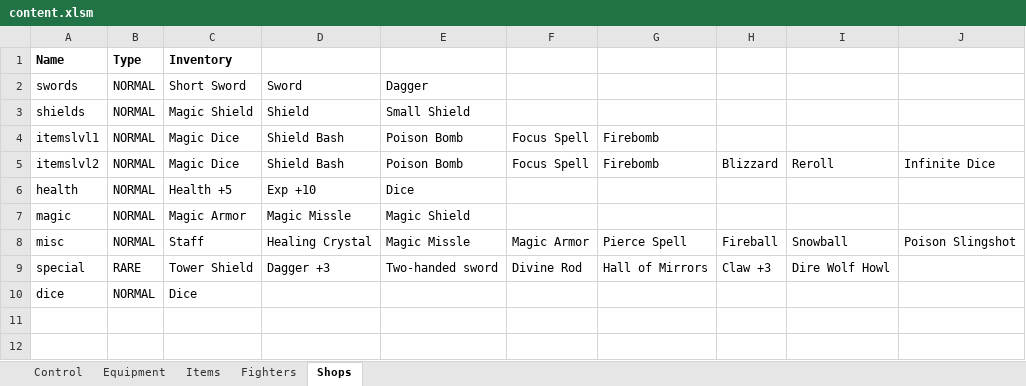
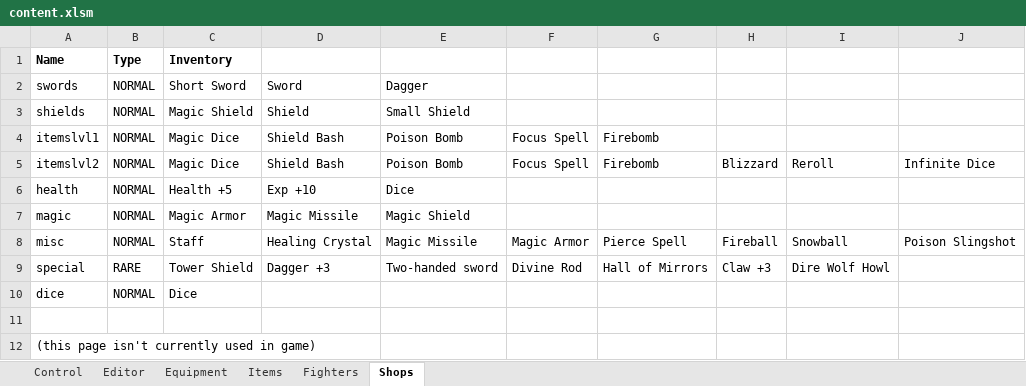
Before and after one commit to TerryCavanagh/diceydungeons.com, an Excel workbook: reference/content.xlsm, sheet Shops, drawn as a sheet; values as stored, in another font and other column widths than the file's, no borders; conditional formats not drawn; the diff names each change by its address in the sheet, - before the commit and + after, or states it on an @@ line.

```diff
--- a/reference/content.xlsm (sheet Shops)
+++ b/reference/content.xlsm (sheet Shops)
+sheet tab: Editor
-D7: Magic Missle
+D7: Magic Missile
-E8: Magic Missle
+E8: Magic Missile
+row 11: (empty)
+row 12: (this page isn't currently used in game)
```
Also changed, not shown: sheet Equipment, sheet Fighters, sheet Items, charts or pictures.
